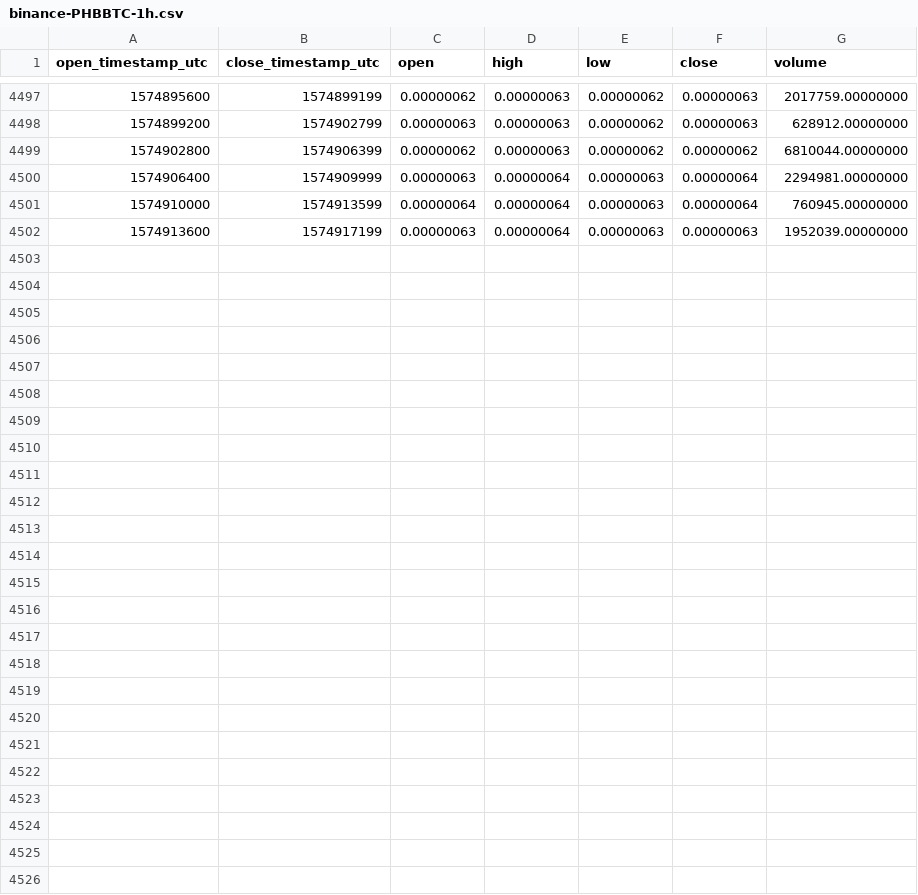
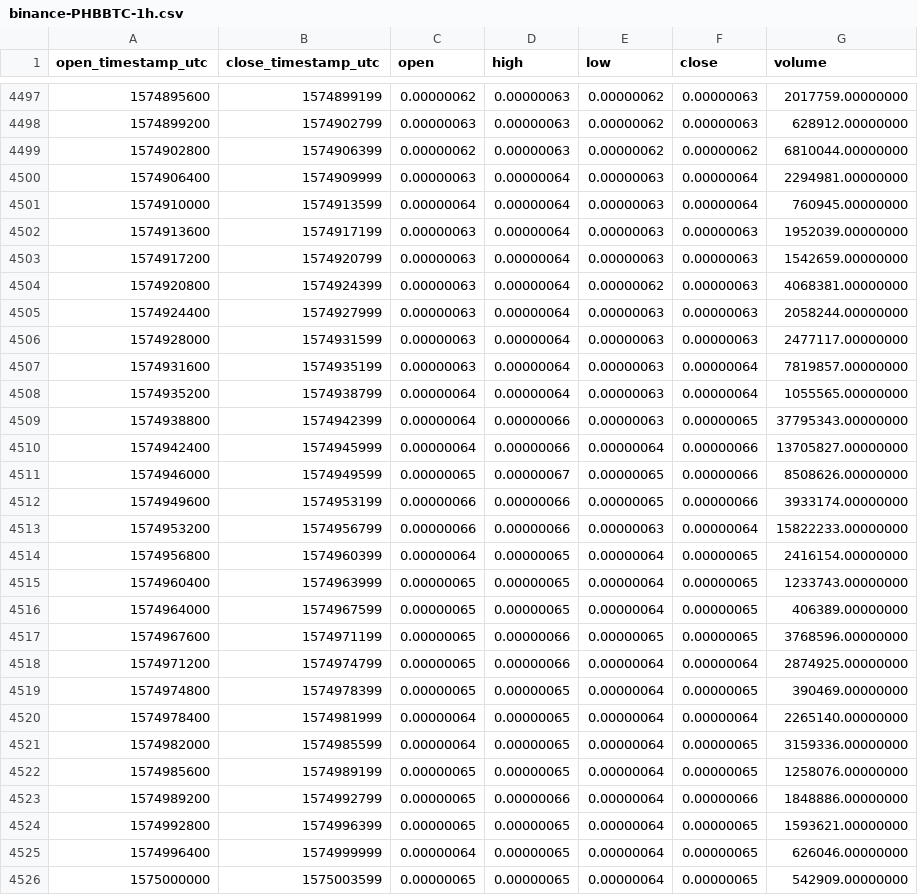
Before and after one commit to cryptobigbro/binance-PHBBTC, a CSV file: binance-PHBBTC-1h.csv, drawn as a sheet; only a part is shown, gaps mark what is left out; the diff names each change by its address in the sheet, - before the commit and + after, or states it on an @@ line.

Commit message:
Update OHLCV data.

```diff
--- a/binance-PHBBTC-1h.csv
+++ b/binance-PHBBTC-1h.csv
+row 4503: 1574917200 | 1574920799 | 0.00000063 | 0.00000064 | 0.00000063 | 0.00000063 | 1542659.00000000
+row 4504: 1574920800 | 1574924399 | 0.00000063 | 0.00000064 | 0.00000062 | 0.00000063 | 4068381.00000000
+row 4505: 1574924400 | 1574927999 | 0.00000063 | 0.00000064 | 0.00000063 | 0.00000063 | 2058244.00000000
+row 4506: 1574928000 | 1574931599 | 0.00000063 | 0.00000064 | 0.00000063 | 0.00000063 | 2477117.00000000
+row 4507: 1574931600 | 1574935199 | 0.00000063 | 0.00000064 | 0.00000063 | 0.00000064 | 7819857.00000000
+row 4508: 1574935200 | 1574938799 | 0.00000064 | 0.00000064 | 0.00000063 | 0.00000064 | 1055565.00000000
+row 4509: 1574938800 | 1574942399 | 0.00000064 | 0.00000066 | 0.00000063 | 0.00000065 | 37795343.00000000
+row 4510: 1574942400 | 1574945999 | 0.00000064 | 0.00000066 | 0.00000064 | 0.00000066 | 13705827.00000000
+row 4511: 1574946000 | 1574949599 | 0.00000065 | 0.00000067 | 0.00000065 | 0.00000066 | 8508626.00000000
+row 4512: 1574949600 | 1574953199 | 0.00000066 | 0.00000066 | 0.00000065 | 0.00000066 | 3933174.00000000
+row 4513: 1574953200 | 1574956799 | 0.00000066 | 0.00000066 | 0.00000063 | 0.00000064 | 15822233.00000000
+row 4514: 1574956800 | 1574960399 | 0.00000064 | 0.00000065 | 0.00000064 | 0.00000065 | 2416154.00000000
+row 4515: 1574960400 | 1574963999 | 0.00000065 | 0.00000065 | 0.00000064 | 0.00000065 | 1233743.00000000
+row 4516: 1574964000 | 1574967599 | 0.00000065 | 0.00000065 | 0.00000064 | 0.00000065 | 406389.00000000
+row 4517: 1574967600 | 1574971199 | 0.00000065 | 0.00000066 | 0.00000065 | 0.00000065 | 3768596.00000000
+row 4518: 1574971200 | 1574974799 | 0.00000065 | 0.00000066 | 0.00000064 | 0.00000064 | 2874925.00000000
+row 4519: 1574974800 | 1574978399 | 0.00000065 | 0.00000065 | 0.00000064 | 0.00000065 | 390469.00000000
+row 4520: 1574978400 | 1574981999 | 0.00000064 | 0.00000065 | 0.00000064 | 0.00000064 | 2265140.00000000
+row 4521: 1574982000 | 1574985599 | 0.00000064 | 0.00000065 | 0.00000064 | 0.00000065 | 3159336.00000000
+row 4522: 1574985600 | 1574989199 | 0.00000065 | 0.00000065 | 0.00000064 | 0.00000065 | 1258076.00000000
+row 4523: 1574989200 | 1574992799 | 0.00000065 | 0.00000066 | 0.00000064 | 0.00000066 | 1848886.00000000
+row 4524: 1574992800 | 1574996399 | 0.00000065 | 0.00000065 | 0.00000064 | 0.00000065 | 1593621.00000000
+row 4525: 1574996400 | 1574999999 | 0.00000064 | 0.00000065 | 0.00000064 | 0.00000065 | 626046.00000000
+row 4526: 1575000000 | 1575003599 | 0.00000065 | 0.00000065 | 0.00000064 | 0.00000065 | 542909.00000000
```
Also changed, not shown: binance-PHBBTC-1d.csv.
